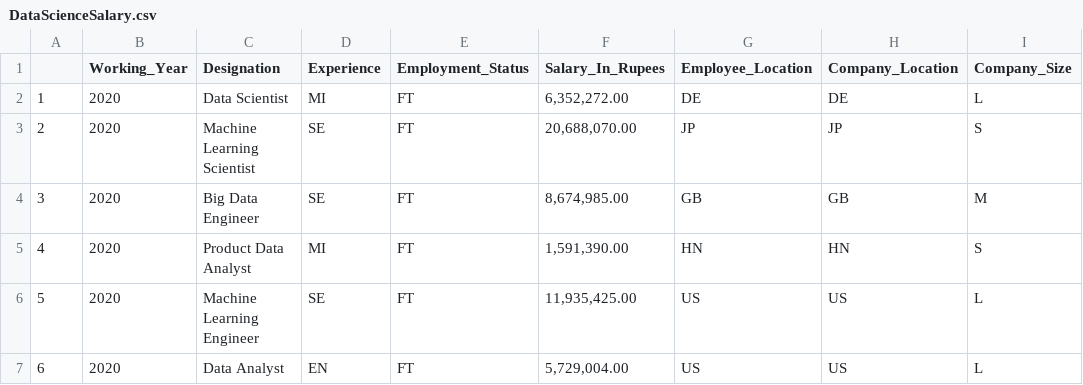
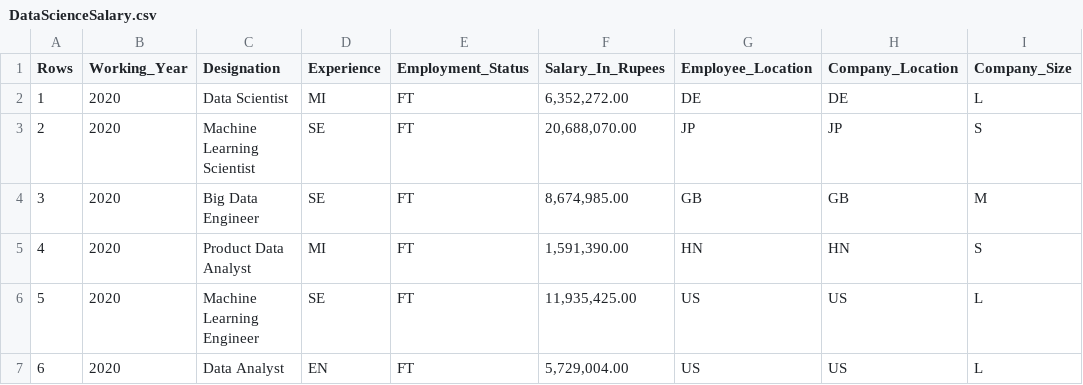
Before and after one commit to madrobot10092/3170dataSci, a CSV file: DataScienceSalary.csv, drawn as a sheet; only a part is shown; the diff names each change by its address in the sheet, - before the commit and + after, or states it on an @@ line.

```diff
--- a/DataScienceSalary.csv
+++ b/DataScienceSalary.csv
-A1: (empty)
+A1: Rows
```
Also changed, not shown: 4 other files.
